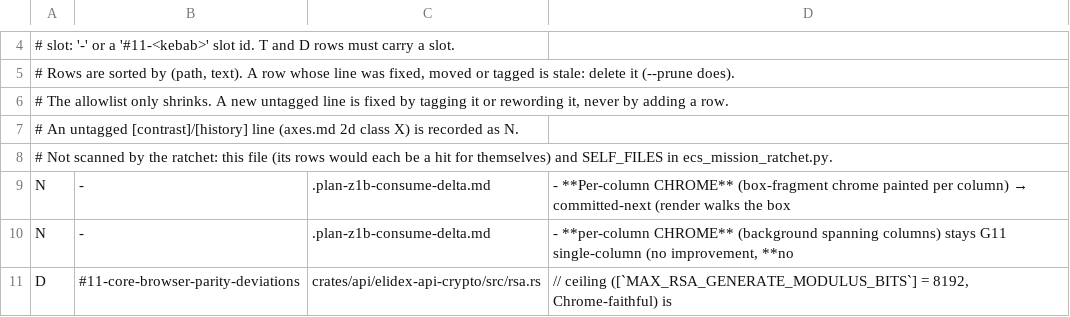
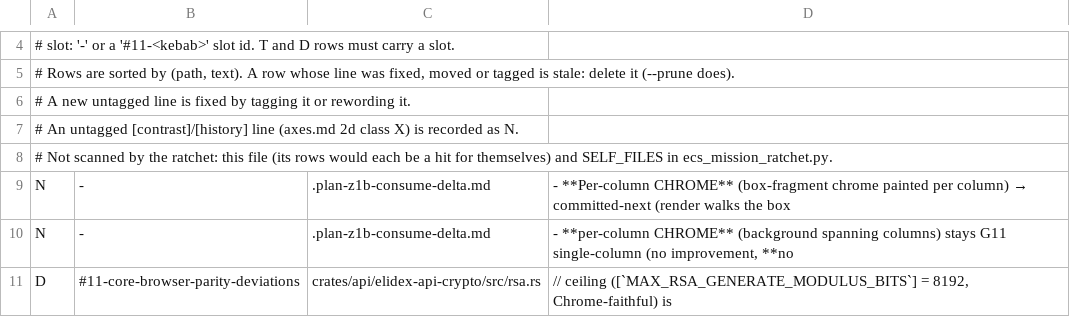
Before and after one commit to send/elidex, a TSV file: .claude/tools/ecs-mission-allowlist.tsv, drawn as a sheet; only a part is shown, gaps mark what is left out.

```diff
--- a/.claude/tools/ecs-mission-allowlist.tsv
+++ b/.claude/tools/ecs-mission-allowlist.tsv
@@ -5,3 +5,3 @@
 # Rows are sorted by (path, text). A row whose line was fixed, moved or tagged is stale: delete it (--prune does).
-# The allowlist only shrinks. A new untagged line is fixed by tagging it or rewording it, never by adding a row.
+# A new untagged line is fixed by tagging it or rewording it.
 # An untagged [contrast]/[history] line (axes.md 2d class X) is recorded as N.
```
Also changed, not shown: 3 other files.
